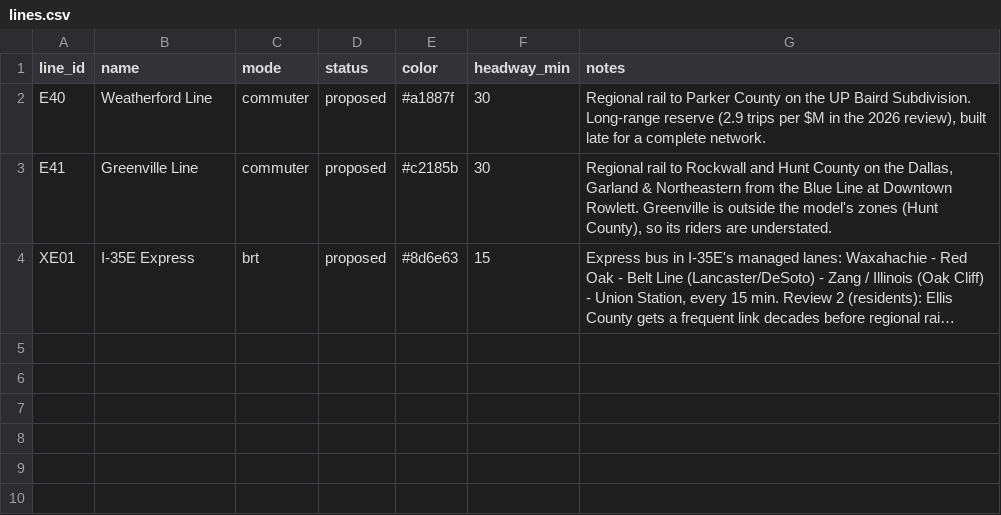
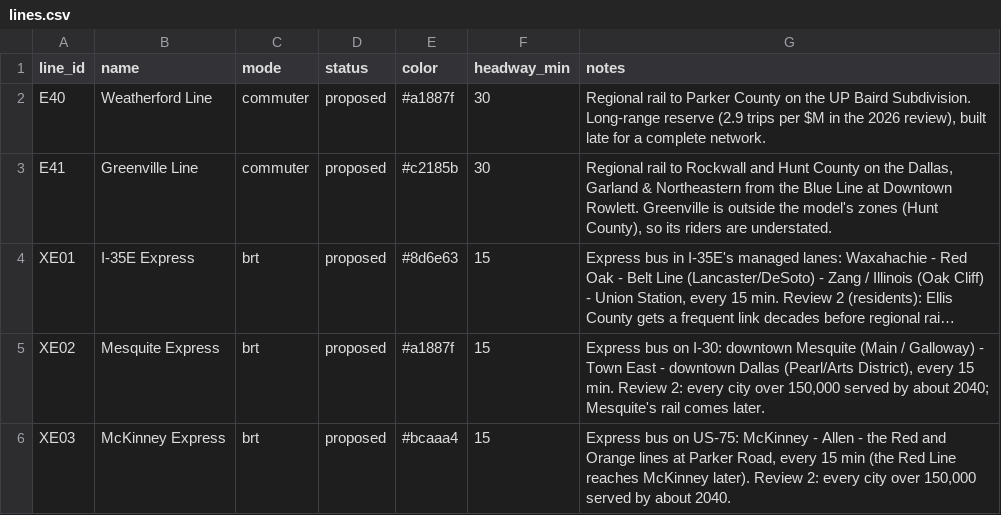
Before and after one commit to dgoodenough/dfw-transit, a CSV file: scenarios/two_million/extra/lines.csv, drawn as a sheet; long unchanged cells end in …; the diff names each change by its address in the sheet, - before the commit and + after, or states it on an @@ line.

```diff
--- a/scenarios/two_million/extra/lines.csv
+++ b/scenarios/two_million/extra/lines.csv
+row 5: XE02 | Mesquite Express | brt | proposed | #a1887f | 15 | Express bus on I-30: downtown Mesquite (Main / Galloway) - Town East - downtown Dallas (Pearl/Arts District), every 15 min. Review 2: every city over 150,000 served by about 2040; Mesquite's rail comes later.
+row 6: XE03 | McKinney Express | brt | proposed | #bcaaa4 | 15 | Express bus on US-75: McKinney - Allen - the Red and Orange lines at Parker Road, every 15 min (the Red Line reaches McKinney later). Review 2: every city over 150,000 served by about 2040.
```
Also changed, not shown: scenarios/two_million/edits.csv, scenarios/two_million/extra/line_stops.csv, 15 other files.
